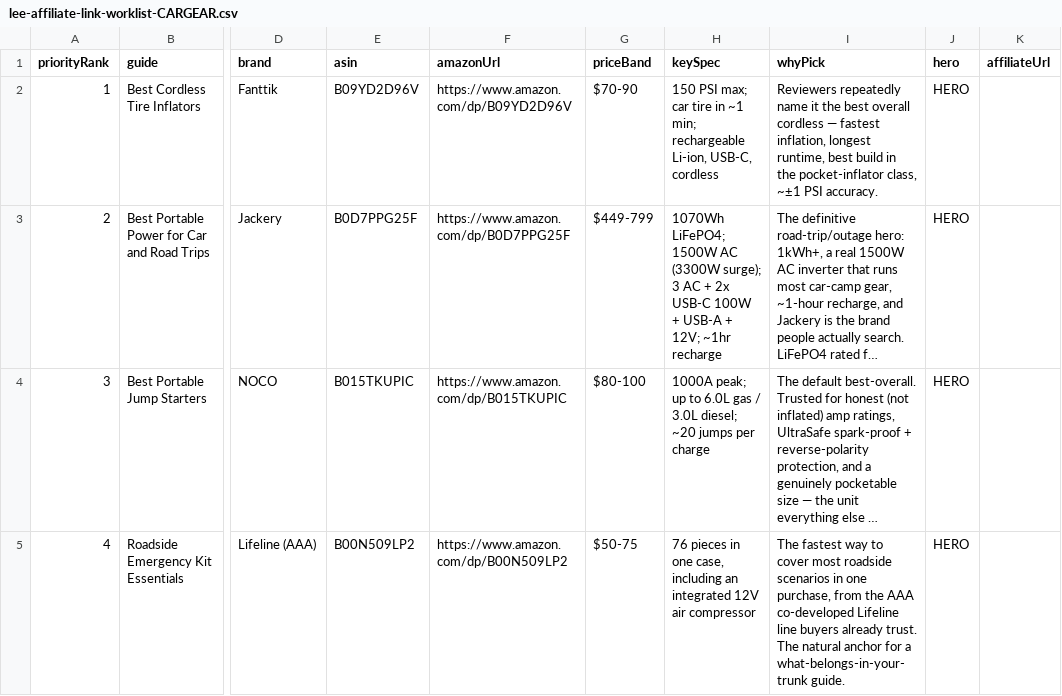
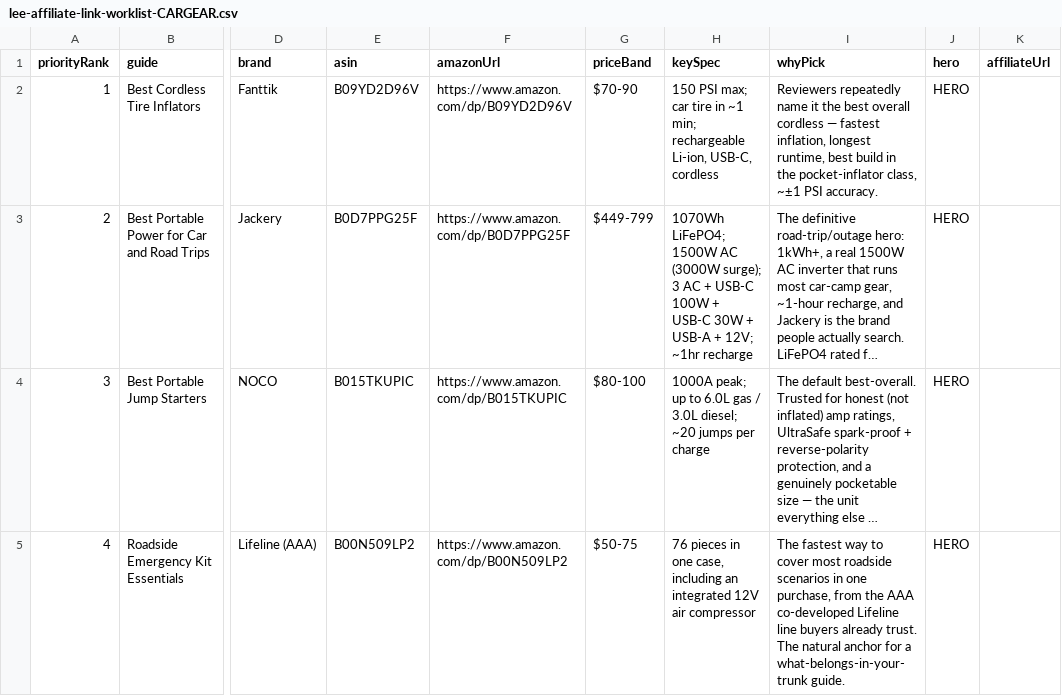
Before and after one commit to leekung125/blackbox-supplies, a CSV file: data/lee-affiliate-link-worklist-CARGEAR.csv, drawn as a sheet; only a part is shown, gaps mark what is left out; long unchanged cells end in …; the diff names each change by its address in the sheet, - before the commit and + after, or states it on an @@ line.

```diff
--- a/data/lee-affiliate-link-worklist-CARGEAR.csv
+++ b/data/lee-affiliate-link-worklist-CARGEAR.csv
-H3 (keySpec): …1500W AC (3300W surge); 3 AC + 2x USB-C 100W + USB-A…
+H3 (keySpec): …1500W AC (3000W surge); 3 AC + USB-C 100W + USB-C 30W + USB-A…
```
Also changed, not shown: 8 other files.
